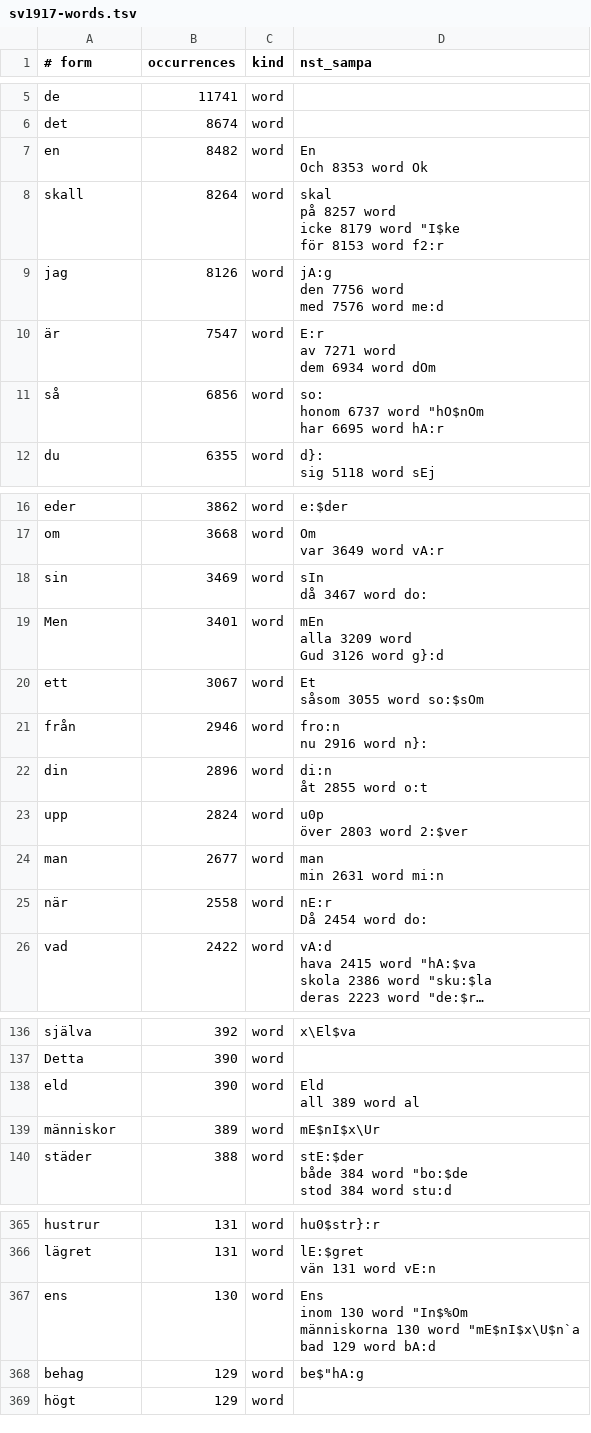
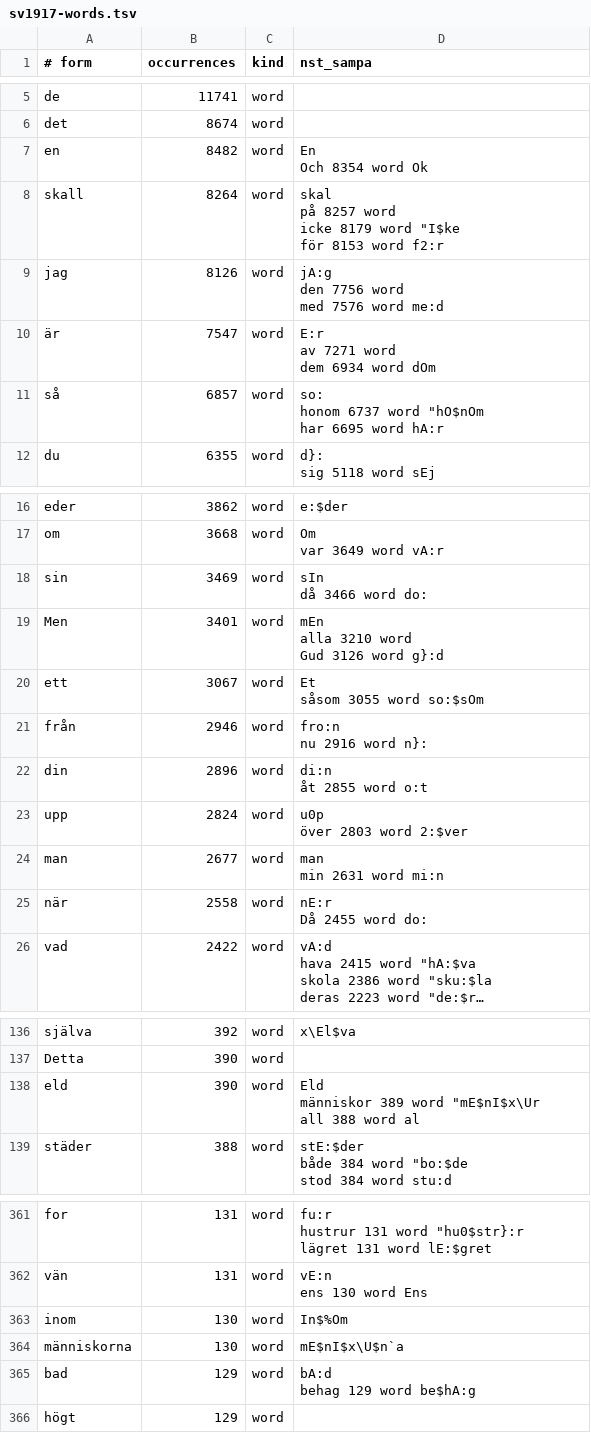
Before and after one commit to jsjoberg/perikop, a TSV file: resources/lexicon/sv1917-words.tsv, drawn as a sheet; only a part is shown, gaps mark what is left out; long unchanged cells end in …; removed rows and columns are numbered as before the commit, all else as after; ↵ is a line break in a cell; the diff covers the shown part only; the diff names each change by its address in the sheet, - before the commit and + after, or states it on an @@ line.

```diff
--- a/resources/lexicon/sv1917-words.tsv
+++ b/resources/lexicon/sv1917-words.tsv
-D7 (nst_sampa): En ↵ Och 8353 word Ok
+D7 (nst_sampa): En ↵ Och 8354 word Ok
-B11 (occurrences): 6856
+B11 (occurrences): 6857
-D18 (nst_sampa): sIn ↵ då 3467 word do:
+D18 (nst_sampa): sIn ↵ då 3466 word do:
-D19 (nst_sampa): mEn ↵ alla 3209 word ↵ Gud 3126 word g}:d
+D19 (nst_sampa): mEn ↵ alla 3210 word ↵ Gud 3126 word g}:d
-D25 (nst_sampa): nE:r ↵ Då 2454 word do:
+D25 (nst_sampa): nE:r ↵ Då 2455 word do:
-D138 (nst_sampa): Eld ↵ all 389 word al
+D138 (nst_sampa): Eld ↵ människor 389 word "mE$nI$x\Ur ↵ all 388 word al
-row 139: människor | 389 | word | mE$nI$x\Ur
-A361 (# form): hustrur
+A361 (# form): for
-D361 (nst_sampa): hu0$str}:r
+D361 (nst_sampa): fu:r ↵ hustrur 131 word "hu0$str}:r ↵ lägret 131 word lE:$gret
-A362 (# form): lägret
+A362 (# form): vän
-D362 (nst_sampa): lE:$gret ↵ vän 131 word vE:n
+D362 (nst_sampa): vE:n ↵ ens 130 word Ens
+row 363: inom | 130 | word | In$%Om
-A364 (# form): ens
+A364 (# form): människorna
-D364 (nst_sampa): Ens ↵ inom 130 word "In$%Om ↵ människorna 130 word "mE$nI$x\U$n`a ↵ bad 129 word bA:d
+D364 (nst_sampa): mE$nI$x\U$n`a
-A365 (# form): behag
+A365 (# form): bad
-D365 (nst_sampa): be$"hA:g
+D365 (nst_sampa): bA:d ↵ behag 129 word be$hA:g
```
Also changed, not shown: 8 added rows, 11 removed rows and 13 edited cells elsewhere in this file, 8 other files.
